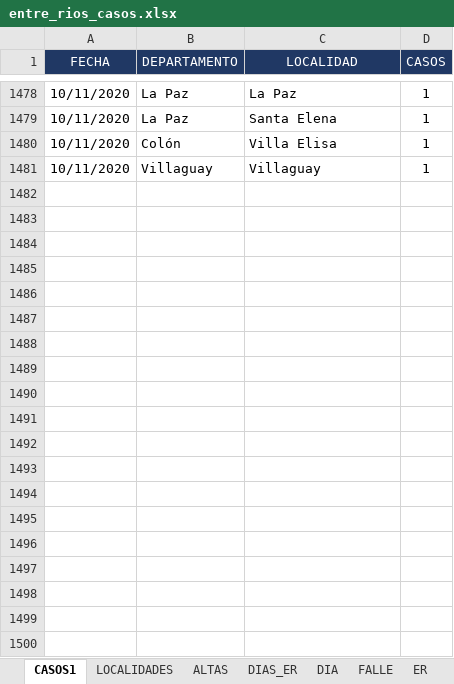
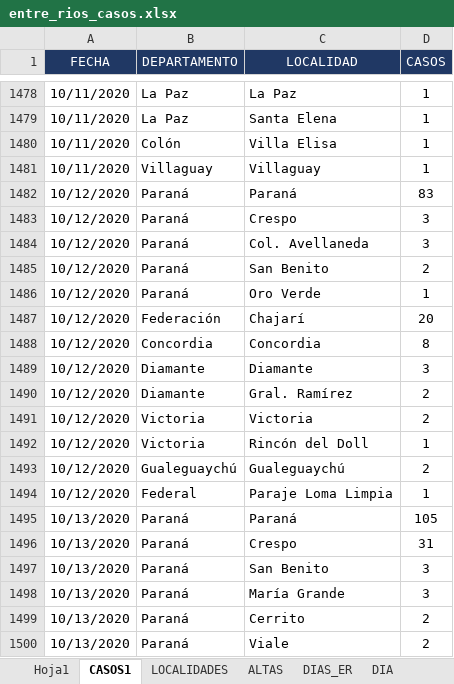
Before and after one commit to GIBD/covid, an Excel workbook: data/entre_rios_casos.xlsx, sheet CASOS1, drawn as a sheet; only a part is shown, gaps mark what is left out; values as stored, in another font and other column widths than the file's, no borders; the diff covers the shown part only; the diff names each change by its address in the sheet, - before the commit and + after, or states it on an @@ line.

```diff
--- a/data/entre_rios_casos.xlsx (sheet CASOS1)
+++ b/data/entre_rios_casos.xlsx (sheet CASOS1)
+row 1482: 10/12/2020 | Paraná | Paraná | 83
+row 1483: 10/12/2020 | Paraná | Crespo | 3
+row 1484: 10/12/2020 | Paraná | Col. Avellaneda | 3
+row 1485: 10/12/2020 | Paraná | San Benito | 2
+row 1486: 10/12/2020 | Paraná | Oro Verde | 1
+row 1487: 10/12/2020 | Federación | Chajarí | 20
+row 1488: 10/12/2020 | Concordia | Concordia | 8
+row 1489: 10/12/2020 | Diamante | Diamante | 3
+row 1490: 10/12/2020 | Diamante | Gral. Ramírez | 2
+row 1491: 10/12/2020 | Victoria | Victoria | 2
+row 1492: 10/12/2020 | Victoria | Rincón del Doll | 1
+row 1493: 10/12/2020 | Gualeguaychú | Gualeguaychú | 2
+row 1494: 10/12/2020 | Federal | Paraje Loma Limpia | 1
+row 1495: 10/13/2020 | Paraná | Paraná | 105
+row 1496: 10/13/2020 | Paraná | Crespo | 31
+row 1497: 10/13/2020 | Paraná | San Benito | 3
+row 1498: 10/13/2020 | Paraná | María Grande | 3
+row 1499: 10/13/2020 | Paraná | Cerrito | 2
+row 1500: 10/13/2020 | Paraná | Viale | 2
```
Also changed, not shown: 137 added rows elsewhere in this sheet, sheet Hoja1, sheet DIA, sheet ER, sheet DIAS_ER, sheet LOCALIDADES, sheet ALTAS, other sheet tabs, formulas that keep their value, hidden cells, charts or pictures, data/argentina.xlsx, 1 other file.
